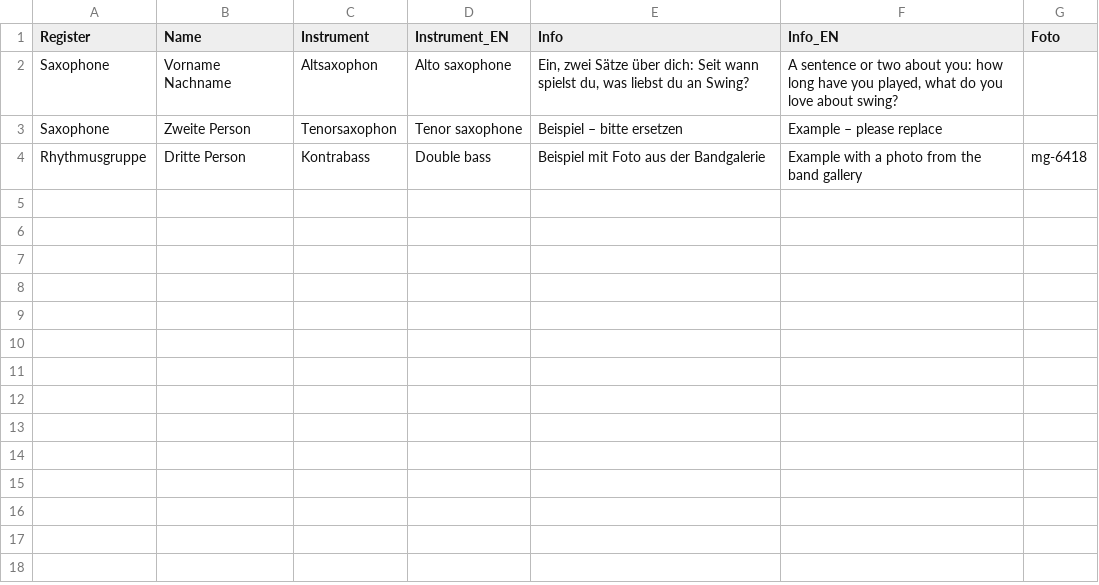
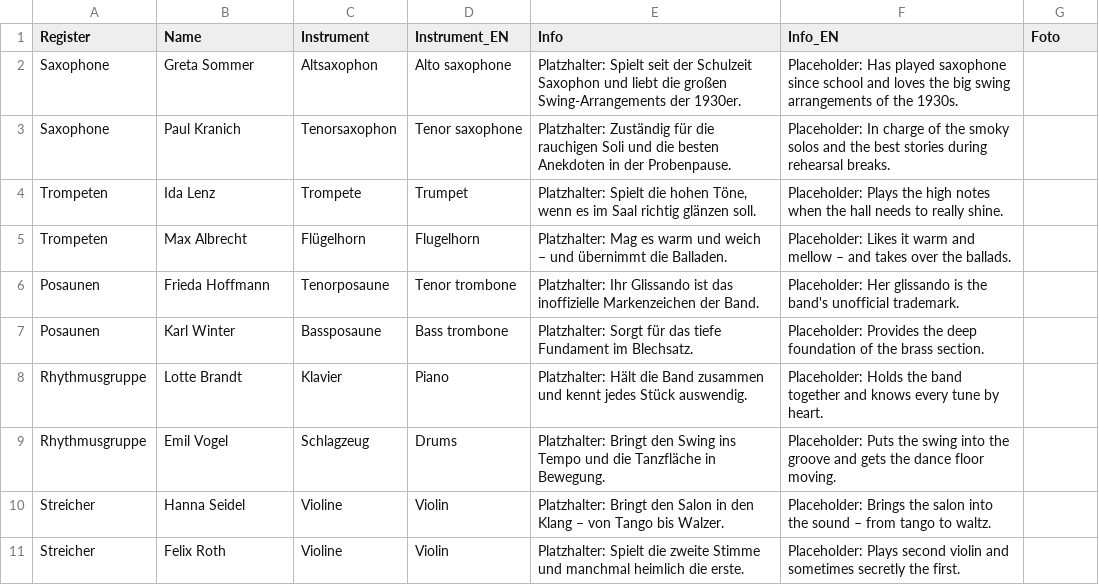
Before and after one commit to lucakucznierz/SalonNonchalant, a CSV file: public/data/mitglieder.csv, drawn as a sheet.

```diff
--- a/public/data/mitglieder.csv
+++ b/public/data/mitglieder.csv
@@ -1,4 +1,11 @@
 Register,Name,Instrument,Instrument_EN,Info,Info_EN,Foto
-Saxophone,Vorname Nachname,Altsaxophon,Alto saxophone,"Ein, zwei Sätze über dich: Seit wann spielst du, was liebst du an Swing?","A sentence or two about you: how long have you played, what do you love about swing?",
-Saxophone,Zweite Person,Tenorsaxophon,Tenor saxophone,Beispiel – bitte ersetzen,Example – please replace,
-Rhythmusgruppe,Dritte Person,Kontrabass,Double bass,Beispiel mit Foto aus der Bandgalerie,Example with a photo from the band gallery,mg-6418
+Saxophone,Greta Sommer,Altsaxophon,Alto saxophone,"Platzhalter: Spielt seit der Schulzeit Saxophon und liebt die großen Swing-Arrangements der 1930er.","Placeholder: Has played saxophone since school and loves the big swing arrangements of the 1930s.",
+Saxophone,Paul Kranich,Tenorsaxophon,Tenor saxophone,"Platzhalter: Zuständig für die rauchigen Soli und die besten Anekdoten in der Probenpause.","Placeholder: In charge of the smoky solos and the best stories during rehearsal breaks.",
+Trompeten,Ida Lenz,Trompete,Trumpet,"Platzhalter: Spielt die hohen Töne, wenn es im Saal richtig glänzen soll.","Placeholder: Plays the high notes when the hall needs to really shine.",
+Trompeten,Max Albrecht,Flügelhorn,Flugelhorn,"Platzhalter: Mag es warm und weich – und übernimmt die Balladen.","Placeholder: Likes it warm and mellow – and takes over the ballads.",
+Posaunen,Frieda Hoffmann,Tenorposaune,Tenor trombone,"Platzhalter: Ihr Glissando ist das inoffizielle Markenzeichen der Band.","Placeholder: Her glissando is the band's unofficial trademark.",
+Posaunen,Karl Winter,Bassposaune,Bass trombone,"Platzhalter: Sorgt für das tiefe Fundament im Blechsatz.","Placeholder: Provides the deep foundation of the brass section.",
+Rhythmusgruppe,Lotte Brandt,Klavier,Piano,"Platzhalter: Hält die Band zusammen und kennt jedes Stück auswendig.","Placeholder: Holds the band together and knows every tune by heart.",
+Rhythmusgruppe,Emil Vogel,Schlagzeug,Drums,"Platzhalter: Bringt den Swing ins Tempo und die Tanzfläche in Bewegung.","Placeholder: Puts the swing into the groove and gets the dance floor moving.",
+Streicher,Hanna Seidel,Violine,Violin,"Platzhalter: Bringt den Salon in den Klang – von Tango bis Walzer.","Placeholder: Brings the salon into the sound – from tango to waltz.",
+Streicher,Felix Roth,Violine,Violin,"Platzhalter: Spielt die zweite Stimme und manchmal heimlich die erste.","Placeholder: Plays second violin and sometimes secretly the first.",
```
